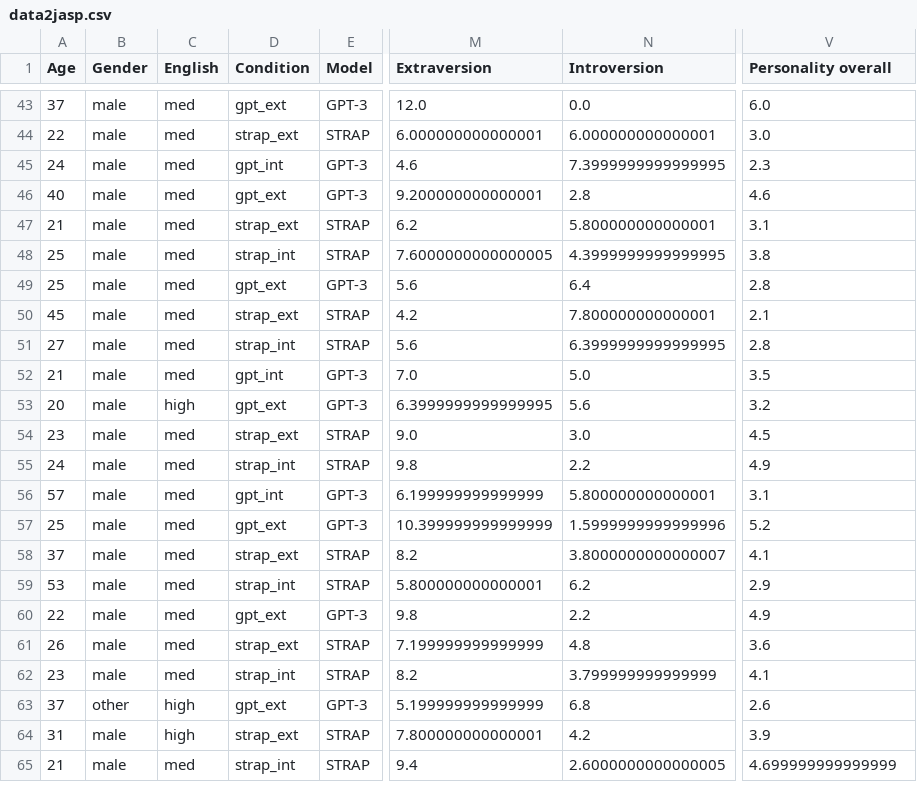
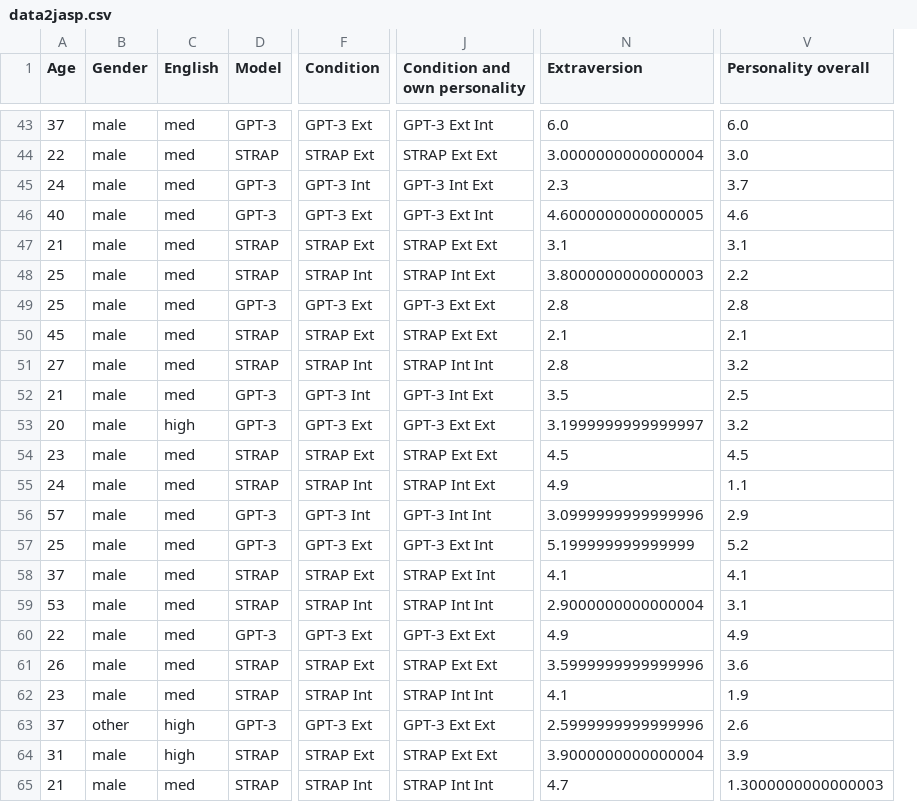
Before and after one commit to alessioGalatolo/Furhat-Personality-and-Emotions, a CSV file: study_data/data2jasp.csv, drawn as a sheet; only a part is shown, gaps mark what is left out; removed rows and columns are numbered as before the commit, all else as after; the diff covers the shown part only; the diff names each change by its address in the sheet, - before the commit and + after, or states it on an @@ line.

```diff
--- a/study_data/data2jasp.csv
+++ b/study_data/data2jasp.csv
-column D (Condition), rows 43-65: gpt_ext | strap_ext | gpt_int | gpt_ext | strap_ext | strap_int | gpt_ext | strap_ext | strap_int | gpt_int | gpt_ext | strap_ext | strap_int | gpt_int | gpt_ext | strap_ext | strap_int | gpt_ext | strap_ext | strap_int | gpt_ext | strap_ext | strap_int
+column F (Condition), rows 43-65: GPT-3 Ext | STRAP Ext | GPT-3 Int | GPT-3 Ext | STRAP Ext | STRAP Int | GPT-3 Ext | STRAP Ext | STRAP Int | GPT-3 Int | GPT-3 Ext | STRAP Ext | STRAP Int | GPT-3 Int | GPT-3 Ext | STRAP Ext | STRAP Int | GPT-3 Ext | STRAP Ext | STRAP Int | GPT-3 Ext | STRAP Ext | STRAP Int
+column J (Condition and own personality), rows 43-65: GPT-3 Ext Int | STRAP Ext Ext | GPT-3 Int Ext | GPT-3 Ext Int | STRAP Ext Ext | STRAP Int Ext | GPT-3 Ext Ext | STRAP Ext Ext | STRAP Int Int | GPT-3 Int Ext | GPT-3 Ext Ext | STRAP Ext Ext | STRAP Int Ext | GPT-3 Int Int | GPT-3 Ext Int | STRAP Ext Int | STRAP Int Int | GPT-3 Ext Ext | STRAP Ext Ext | STRAP Int Int | GPT-3 Ext Ext | STRAP Ext Ext | STRAP Int Int
-column N (Introversion), rows 43-65: 0.0 | 6.000000000000001 | 7.3999999999999995 | 2.8 | 5.800000000000001 | 4.3999999999999995 | 6.4 | 7.800000000000001 | 6.3999999999999995 | 5.0 | 5.6 | 3.0 | 2.2 | 5.800000000000001 | 1.5999999999999996 | 3.8000000000000007 | 6.2 | 2.2 | 4.8 | 3.799999999999999 | 6.8 | 4.2 | 2.6000000000000005
-N43 (Extraversion): 12.0
+N43 (Extraversion): 6.0
-N44 (Extraversion): 6.000000000000001
+N44 (Extraversion): 3.0000000000000004
-N45 (Extraversion): 4.6
+N45 (Extraversion): 2.3
-V45 (Personality overall): 2.3
+V45 (Personality overall): 3.7
-N46 (Extraversion): 9.200000000000001
+N46 (Extraversion): 4.6000000000000005
-N47 (Extraversion): 6.2
+N47 (Extraversion): 3.1
-N48 (Extraversion): 7.6000000000000005
+N48 (Extraversion): 3.8000000000000003
-V48 (Personality overall): 3.8
+V48 (Personality overall): 2.2
-N49 (Extraversion): 5.6
+N49 (Extraversion): 2.8
-N50 (Extraversion): 4.2
+N50 (Extraversion): 2.1
-N51 (Extraversion): 5.6
+N51 (Extraversion): 2.8
-V51 (Personality overall): 2.8
+V51 (Personality overall): 3.2
-N52 (Extraversion): 7.0
+N52 (Extraversion): 3.5
-V52 (Personality overall): 3.5
+V52 (Personality overall): 2.5
-N53 (Extraversion): 6.3999999999999995
+N53 (Extraversion): 3.1999999999999997
-N54 (Extraversion): 9.0
+N54 (Extraversion): 4.5
-N55 (Extraversion): 9.8
+N55 (Extraversion): 4.9
-V55 (Personality overall): 4.9
+V55 (Personality overall): 1.1
-N56 (Extraversion): 6.199999999999999
+N56 (Extraversion): 3.0999999999999996
-V56 (Personality overall): 3.1
+V56 (Personality overall): 2.9
-N57 (Extraversion): 10.399999999999999
+N57 (Extraversion): 5.199999999999999
-N58 (Extraversion): 8.2
+N58 (Extraversion): 4.1
-N59 (Extraversion): 5.800000000000001
+N59 (Extraversion): 2.9000000000000004
-V59 (Personality overall): 2.9
+V59 (Personality overall): 3.1
-N60 (Extraversion): 9.8
+N60 (Extraversion): 4.9
-N61 (Extraversion): 7.199999999999999
+N61 (Extraversion): 3.5999999999999996
-N62 (Extraversion): 8.2
+N62 (Extraversion): 4.1
-V62 (Personality overall): 4.1
+V62 (Personality overall): 1.9
-N63 (Extraversion): 5.199999999999999
+N63 (Extraversion): 2.5999999999999996
-N64 (Extraversion): 7.800000000000001
+N64 (Extraversion): 3.9000000000000004
-N65 (Extraversion): 9.4
+N65 (Extraversion): 4.7
-V65 (Personality overall): 4.699999999999999
+V65 (Personality overall): 1.3000000000000003
```
Also changed, not shown: 74 edited cells elsewhere in this file, 4 other files.
